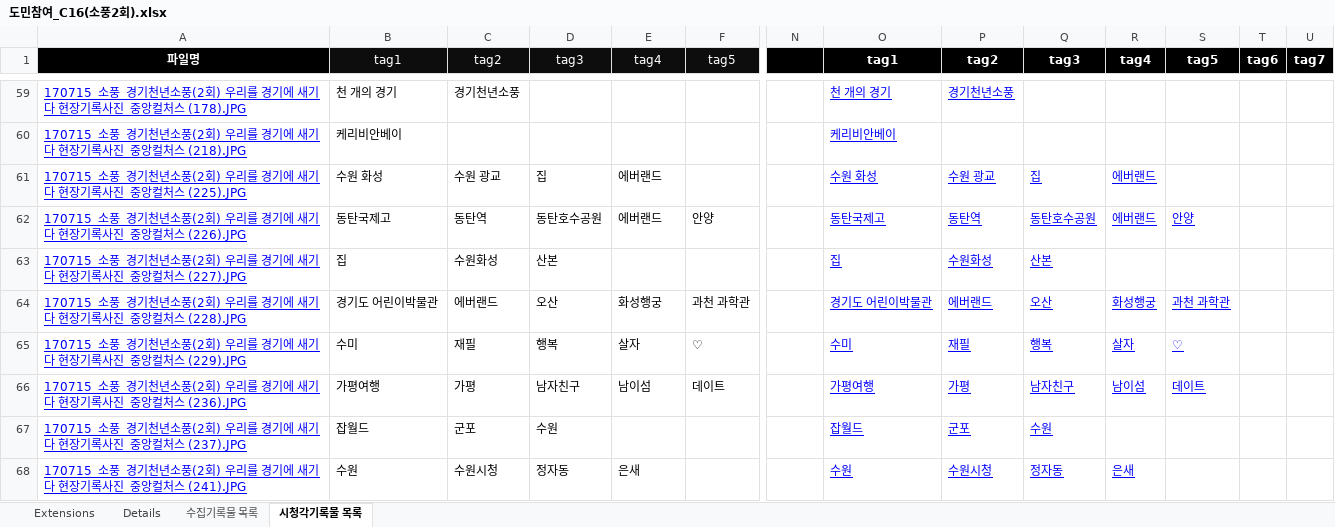
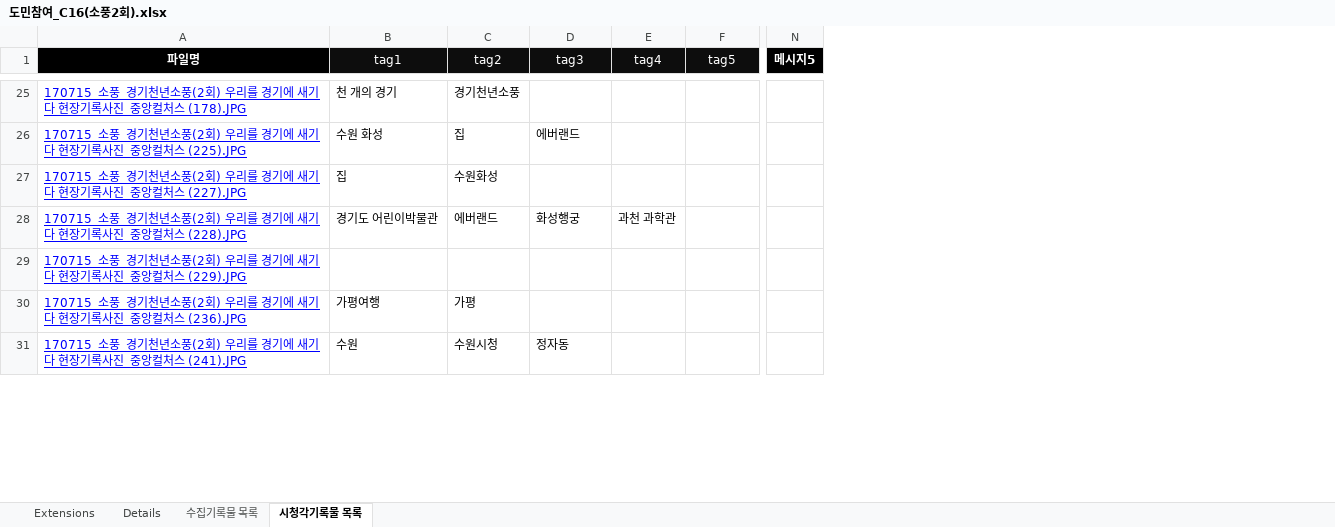
Before and after one commit to leeeeees/larchiveum, an Excel workbook: 도민참여_C16(소풍2회).xlsx, sheet 시청각기록물 목록, drawn as a sheet; only a part is shown, gaps mark what is left out; values as stored, in another font and other column widths than the file's, no borders; removed rows and columns are numbered as before the commit, all else as after; rows hold the shown columns only; the diff covers the shown part only; the diff names each change by its address in the sheet, - before the commit and + after, or states it on an @@ line.

```diff
--- a/도민참여_C16(소풍2회).xlsx (sheet 시청각기록물 목록)
+++ b/도민참여_C16(소풍2회).xlsx (sheet 시청각기록물 목록)
-column O (tag1), row 59: 천 개의 경기; row 61: 수원 화성; rows 63-66: 집 | 경기도 어린이박물관 | 수미 | 가평여행; row 68: 수원
-column P (tag2), row 59: 경기천년소풍; row 61: 수원 광교; rows 63-66: 수원화성 | 에버랜드 | 재필 | 가평; row 68: 수원시청
-column Q (tag3), row 61: 집; rows 63-66: 산본 | 오산 | 행복 | 남자친구; row 68: 정자동
-column R (tag4), row 61: 에버랜드; rows 64-66: 화성행궁 | 살자 | 남이섬; row 68: 은새
-column S (tag5), rows 64-66: 과천 과학관 | ♡ | 데이트
-column T (tag6), empty
-column U (tag7), empty
-N1: (empty)
+N1: 메시지5
-row 60: 170715_소풍_경기천년소풍(2회) 우리를 경기에 새기다 현장기록사진_중앙컬처스 (218).JPG | 케리비안베이 |  |  |  |  |  | 케리비안베이
-C26 (tag2): 수원 광교
+C26 (tag2): 집
-D26 (tag3): 집
+D26 (tag3): 에버랜드
-E26 (tag4): 에버랜드
+E26 (tag4): (empty)
-row 62: 170715_소풍_경기천년소풍(2회) 우리를 경기에 새기다 현장기록사진_중앙컬처스 (226).JPG | 동탄국제고 | 동탄역 | 동탄호수공원 | 에버랜드 | 안양 |  | 동탄국제고 | 동탄역 | 동탄호수공원 | 에버랜드 | 안양
-D27 (tag3): 산본
+D27 (tag3): (empty)
-D28 (tag3): 오산
+D28 (tag3): 화성행궁
-E28 (tag4): 화성행궁
+E28 (tag4): 과천 과학관
-F28 (tag5): 과천 과학관
+F28 (tag5): (empty)
-B29 (tag1): 수미
+B29 (tag1): (empty)
-C29 (tag2): 재필
+C29 (tag2): (empty)
-D29 (tag3): 행복
+D29 (tag3): (empty)
-E29 (tag4): 살자
+E29 (tag4): (empty)
-F29 (tag5): ♡
+F29 (tag5): (empty)
-D30 (tag3): 남자친구
+D30 (tag3): (empty)
-E30 (tag4): 남이섬
+E30 (tag4): (empty)
-F30 (tag5): 데이트
+F30 (tag5): (empty)
-row 67: 170715_소풍_경기천년소풍(2회) 우리를 경기에 새기다 현장기록사진_중앙컬처스 (237).JPG | 잡월드 | 군포 | 수원 |  |  |  | 잡월드 | 군포 | 수원
-E31 (tag4): 은새
+E31 (tag4): (empty)
```
Also changed, not shown: 36 removed rows and 51 edited cells elsewhere in this sheet, 도민참여_C15(소풍1회).xlsx, 1 other file.
